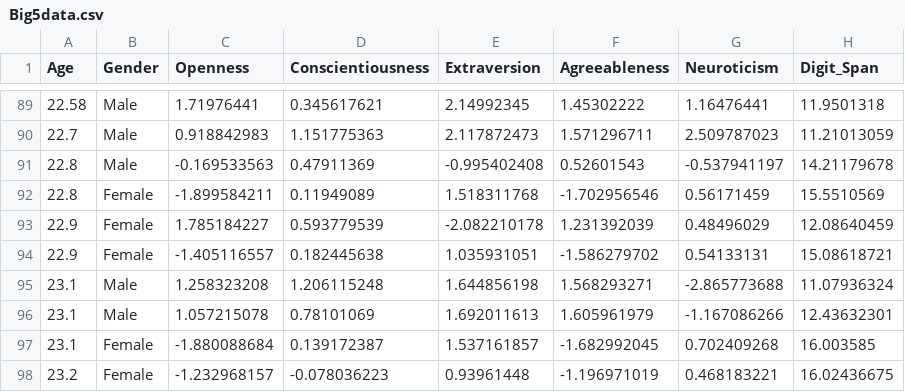
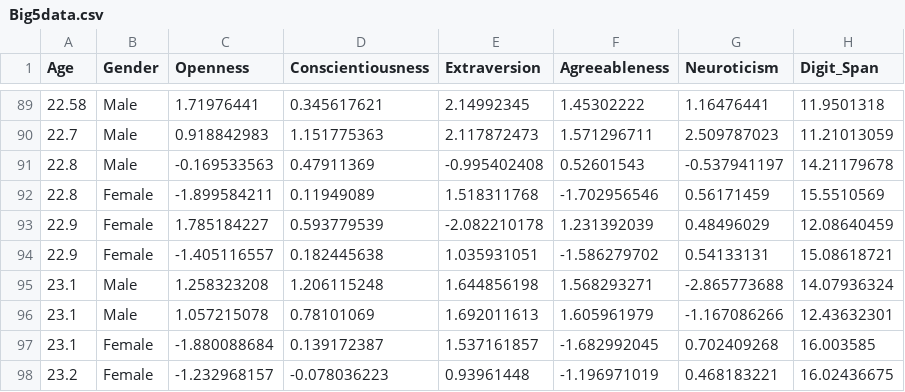
Before and after one commit to abnormally-distributed/Abnormally-Distributed, a CSV file: Big5data.csv, drawn as a sheet; only a part is shown, gaps mark what is left out; the diff covers the shown part only.

```diff
--- a/Big5data.csv
+++ b/Big5data.csv
@@ -94,3 +94,3 @@ Age,Gender,Openness,Conscientiousness,Extraversion,Agreeableness,Neuroticism,Dig
 22.9,Female,-1.405116557,0.182445638,1.035931051,-1.586279702,0.54133131,15.08618721
-23.1,Male,1.258323208,1.206115248,1.644856198,1.568293271,-2.865773688,11.07936324
+23.1,Male,1.258323208,1.206115248,1.644856198,1.568293271,-2.865773688,14.07936324
 23.1,Male,1.057215078,0.78101069,1.692011613,1.605961979,-1.167086266,12.43632301
```
Also changed, not shown: 5 added rows and 20 edited cells elsewhere in this file.
